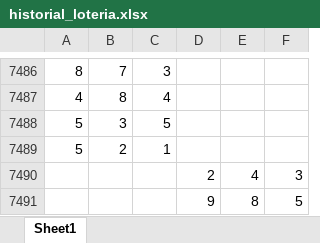
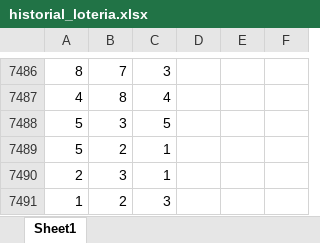
Before and after one commit to LuciaVega-L/LabEstocasticos-Loteria, an Excel workbook: Data/historial_loteria.xlsx, sheet Sheet1, drawn as a sheet; only a part is shown, gaps mark what is left out; values as stored, in another font and other column widths than the file's, no borders; removed rows and columns are numbered as before the commit, all else as after; the diff names each change by its address in the sheet, - before the commit and + after, or states it on an @@ line.

```diff
--- a/Data/historial_loteria.xlsx (sheet Sheet1)
+++ b/Data/historial_loteria.xlsx (sheet Sheet1)
-row 7490:  |  |  | 2 | 4 | 3
-row 7491:  |  |  | 9 | 8 | 5
+row 7490: 2 | 3 | 1
+row 7491: 1 | 2 | 3
```
Also changed, not shown: 1 other file.
